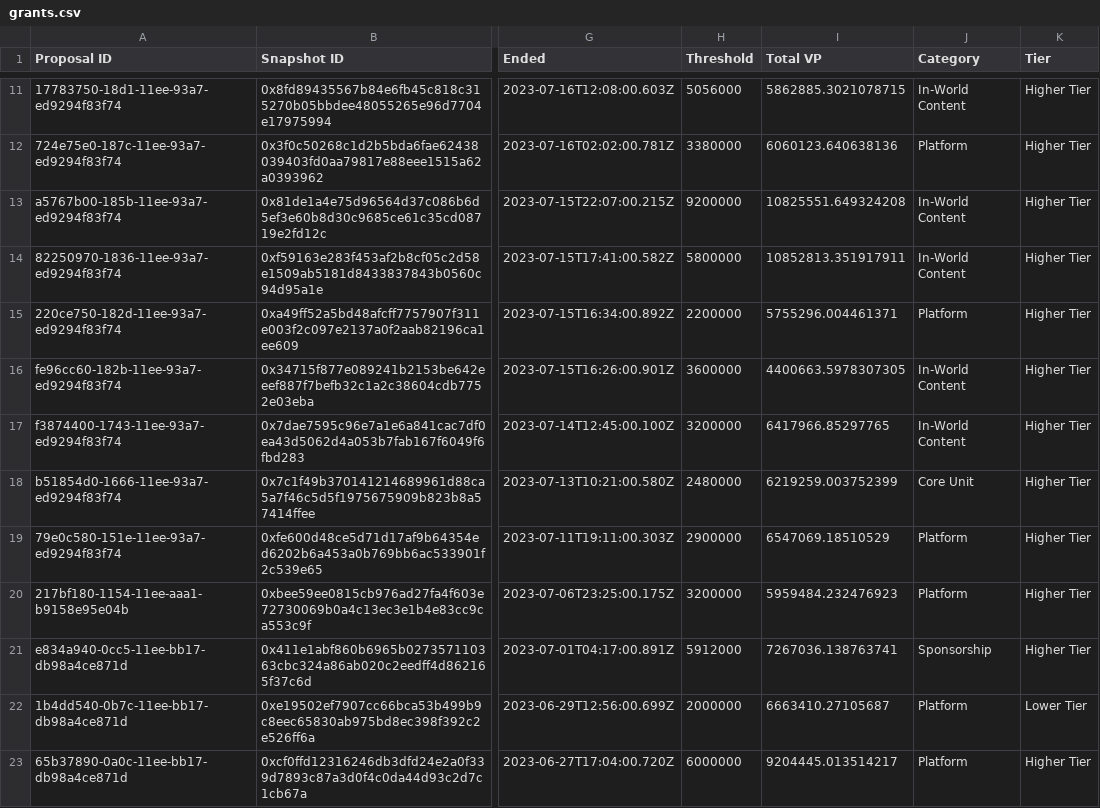
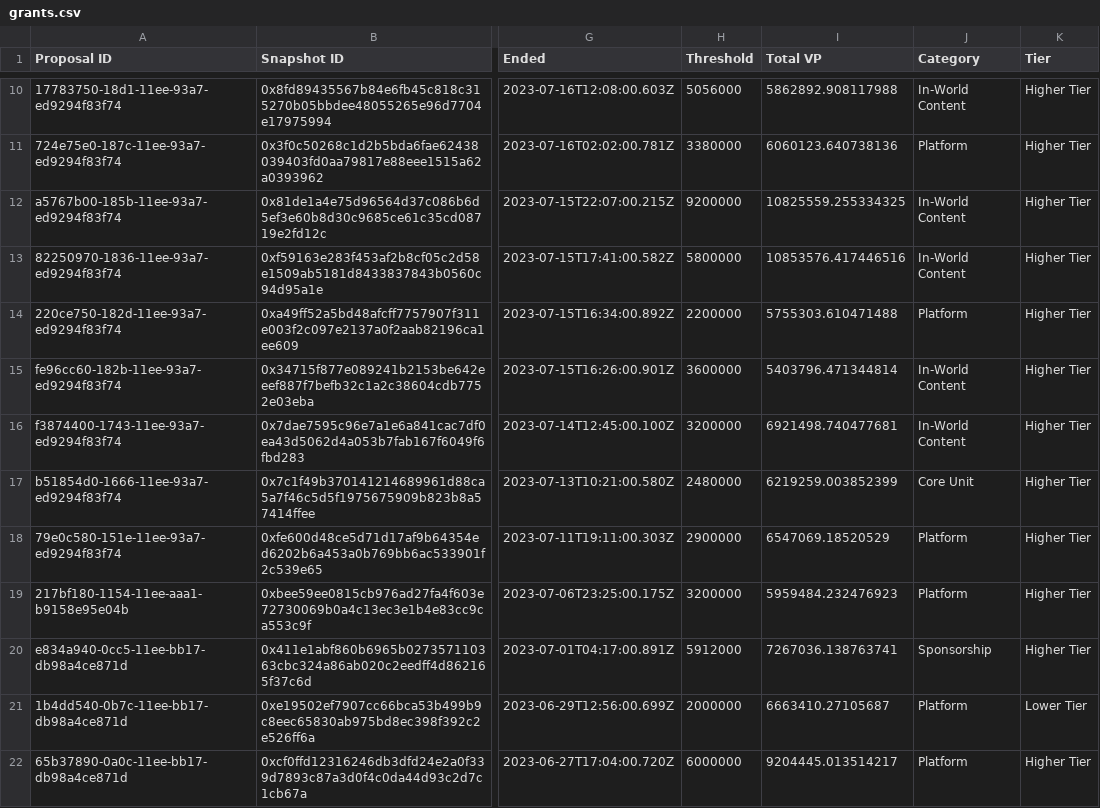
Before and after one commit to 1emu/transparency, a CSV file: grants.csv, drawn as a sheet; only a part is shown, gaps mark what is left out; addresses are those after the commit; the diff covers the shown part only; the diff names each change by its address in the sheet, - before the commit and + after, or states it on an @@ line.

```diff
--- a/grants.csv
+++ b/grants.csv
-I10 (Total VP): 5862885.3021078715
+I10 (Total VP): 5862892.908117988
-I11 (Total VP): 6060123.640638136
+I11 (Total VP): 6060123.640738136
-I12 (Total VP): 10825551.649324208
+I12 (Total VP): 10825559.255334325
-I13 (Total VP): 10852813.351917911
+I13 (Total VP): 10853576.417446516
-I14 (Total VP): 5755296.004461371
+I14 (Total VP): 5755303.610471488
-I15 (Total VP): 4400663.5978307305
+I15 (Total VP): 5403796.471344814
-I16 (Total VP): 6417966.85297765
+I16 (Total VP): 6921498.740477681
-I17 (Total VP): 6219259.003752399
+I17 (Total VP): 6219259.003852399
-I18 (Total VP): 6547069.18510529
+I18 (Total VP): 6547069.18520529
```
Also changed, not shown: 1 removed row and 17 edited cells elsewhere in this file, balances.csv, members.csv, 12 other files.
